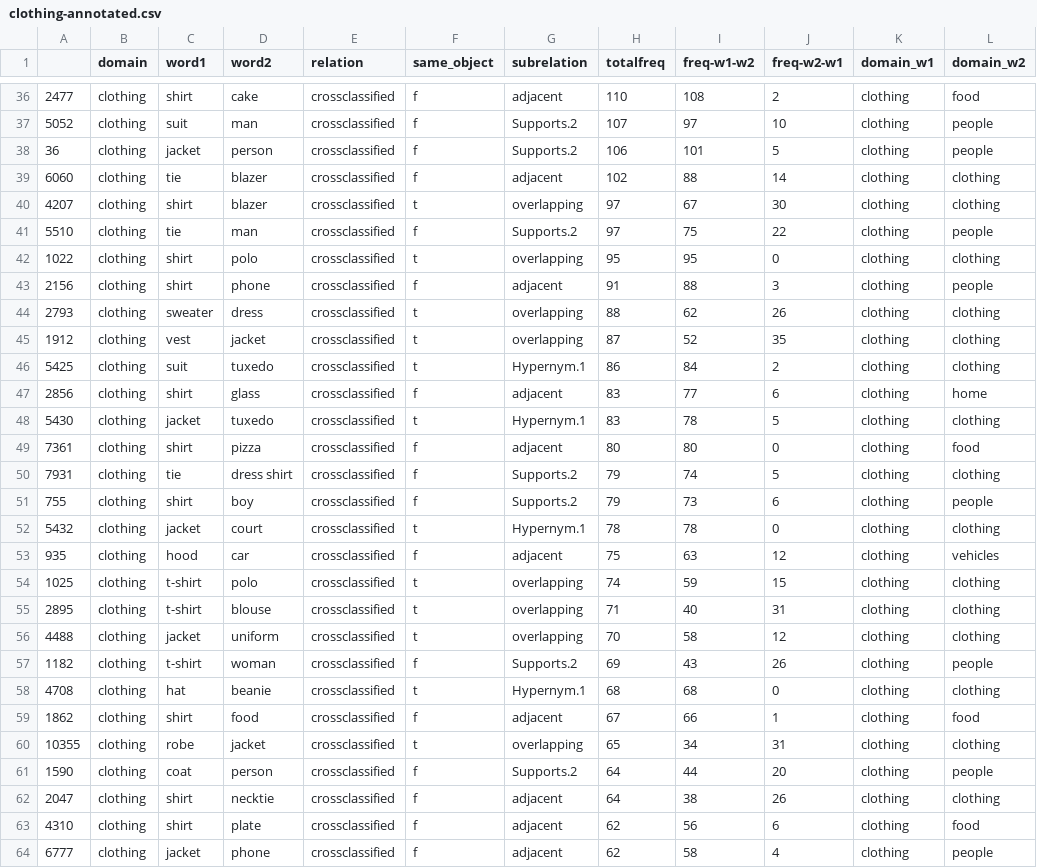
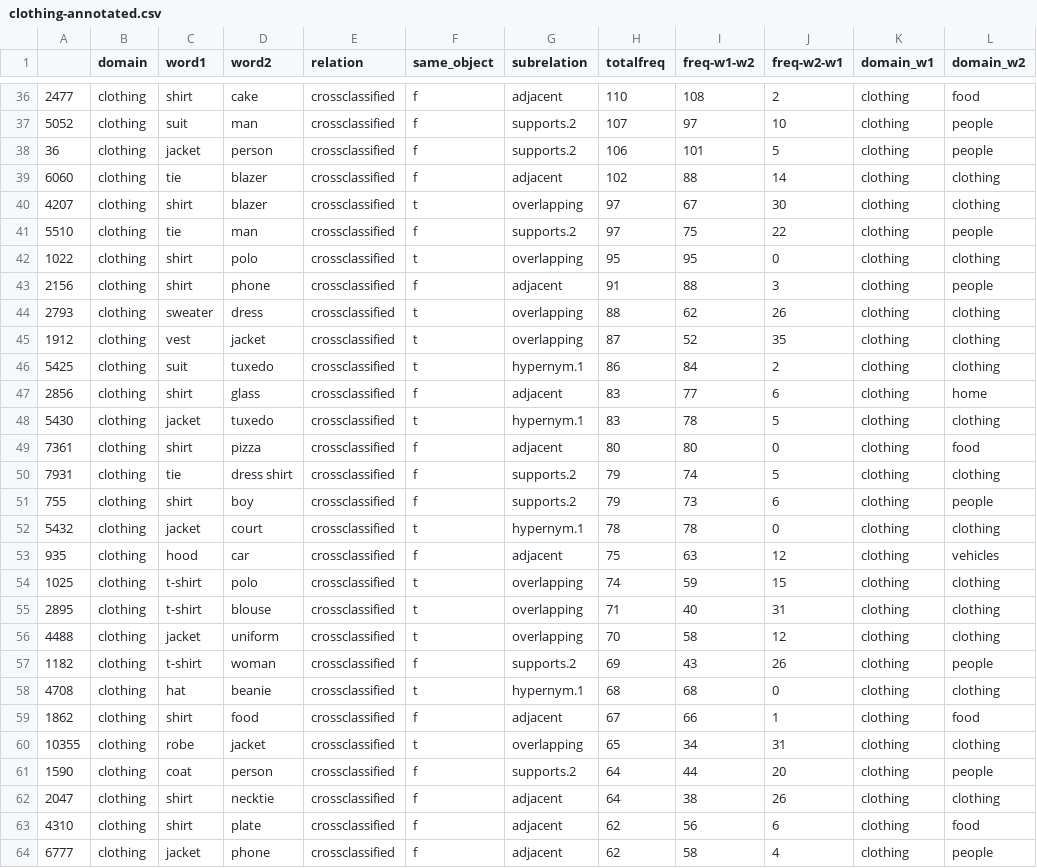
Before and after one commit to sinazarriess/many_names_collection, a CSV file: analysis/gemmas-annotation/bkp/clothing-annotated.csv (was analysis/gemmas-annotation/clothing-annotated.csv), drawn as a sheet; only a part is shown, gaps mark what is left out; the diff covers the shown part only; the diff names each change by its address in the sheet, - before the commit and + after, or states it on an @@ line.

```diff
--- a/analysis/gemmas-annotation/clothing-annotated.csv
+++ b/analysis/gemmas-annotation/bkp/clothing-annotated.csv
-G37:G38 (subrelation): Supports.2
+G37:G38 (subrelation): supports.2
-G41 (subrelation): Supports.2
+G41 (subrelation): supports.2
-G46 (subrelation): Hypernym.1
+G46 (subrelation): hypernym.1
-G48 (subrelation): Hypernym.1
+G48 (subrelation): hypernym.1
-G50:G51 (subrelation): Supports.2
+G50:G51 (subrelation): supports.2
-G52 (subrelation): Hypernym.1
+G52 (subrelation): hypernym.1
-G57 (subrelation): Supports.2
+G57 (subrelation): supports.2
-G58 (subrelation): Hypernym.1
+G58 (subrelation): hypernym.1
-G61 (subrelation): Supports.2
+G61 (subrelation): supports.2
```
Also changed, not shown: 25 edited cells elsewhere in this file, analysis/gemmas-annotation/bkp/animals_plants-annotated.csv, analysis/gemmas-annotation/bkp/buildings-annotated.csv, 39 other files.
